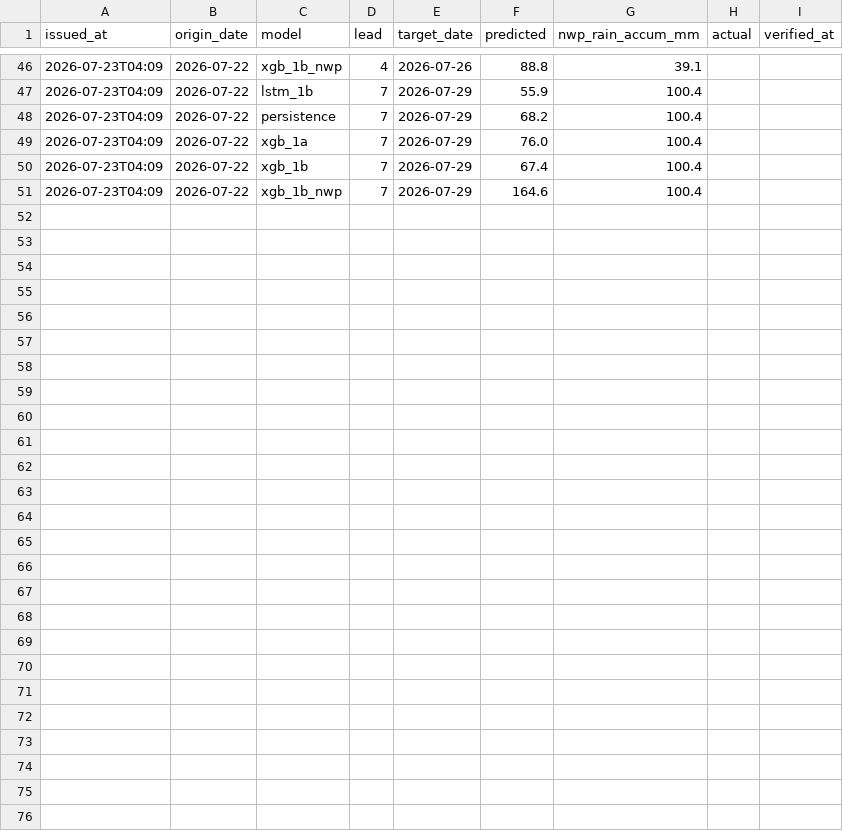
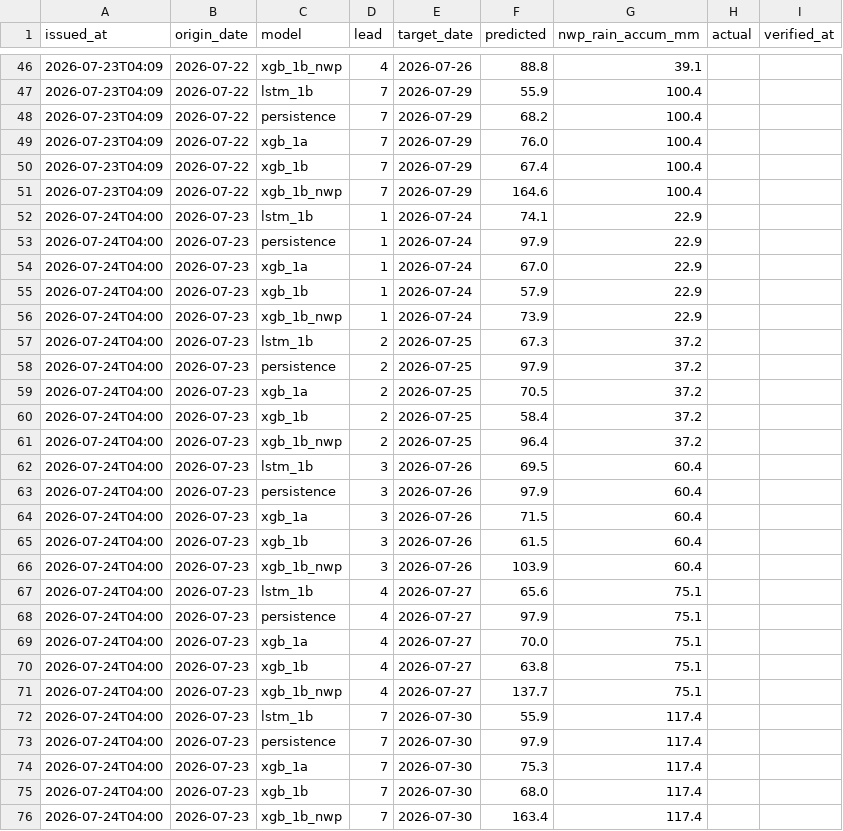
Before and after one commit to tittiyanatcheeze/ping-forecast-live, a CSV file: forecast_log.csv, drawn as a sheet; only a part is shown, gaps mark what is left out.

```diff
--- a/forecast_log.csv
+++ b/forecast_log.csv
@@ -51 +51,26 @@ issued_at,origin_date,model,lead,target_date,predicted,nwp_rain_accum_mm,actual,
 2026-07-23T04:09,2026-07-22,xgb_1b_nwp,7,2026-07-29,164.6,100.4,,
+2026-07-24T04:00,2026-07-23,lstm_1b,1,2026-07-24,74.1,22.9,,
+2026-07-24T04:00,2026-07-23,persistence,1,2026-07-24,97.9,22.9,,
+2026-07-24T04:00,2026-07-23,xgb_1a,1,2026-07-24,67.0,22.9,,
+2026-07-24T04:00,2026-07-23,xgb_1b,1,2026-07-24,57.9,22.9,,
+2026-07-24T04:00,2026-07-23,xgb_1b_nwp,1,2026-07-24,73.9,22.9,,
+2026-07-24T04:00,2026-07-23,lstm_1b,2,2026-07-25,67.3,37.2,,
+2026-07-24T04:00,2026-07-23,persistence,2,2026-07-25,97.9,37.2,,
+2026-07-24T04:00,2026-07-23,xgb_1a,2,2026-07-25,70.5,37.2,,
+2026-07-24T04:00,2026-07-23,xgb_1b,2,2026-07-25,58.4,37.2,,
+2026-07-24T04:00,2026-07-23,xgb_1b_nwp,2,2026-07-25,96.4,37.2,,
+2026-07-24T04:00,2026-07-23,lstm_1b,3,2026-07-26,69.5,60.4,,
+2026-07-24T04:00,2026-07-23,persistence,3,2026-07-26,97.9,60.4,,
+2026-07-24T04:00,2026-07-23,xgb_1a,3,2026-07-26,71.5,60.4,,
+2026-07-24T04:00,2026-07-23,xgb_1b,3,2026-07-26,61.5,60.4,,
+2026-07-24T04:00,2026-07-23,xgb_1b_nwp,3,2026-07-26,103.9,60.4,,
+2026-07-24T04:00,2026-07-23,lstm_1b,4,2026-07-27,65.6,75.1,,
+2026-07-24T04:00,2026-07-23,persistence,4,2026-07-27,97.9,75.1,,
+2026-07-24T04:00,2026-07-23,xgb_1a,4,2026-07-27,70.0,75.1,,
+2026-07-24T04:00,2026-07-23,xgb_1b,4,2026-07-27,63.8,75.1,,
+2026-07-24T04:00,2026-07-23,xgb_1b_nwp,4,2026-07-27,137.7,75.1,,
+2026-07-24T04:00,2026-07-23,lstm_1b,7,2026-07-30,55.9,117.4,,
+2026-07-24T04:00,2026-07-23,persistence,7,2026-07-30,97.9,117.4,,
+2026-07-24T04:00,2026-07-23,xgb_1a,7,2026-07-30,75.3,117.4,,
+2026-07-24T04:00,2026-07-23,xgb_1b,7,2026-07-30,68.0,117.4,,
+2026-07-24T04:00,2026-07-23,xgb_1b_nwp,7,2026-07-30,163.4,117.4,,
```
Also changed, not shown: 1 other file.
